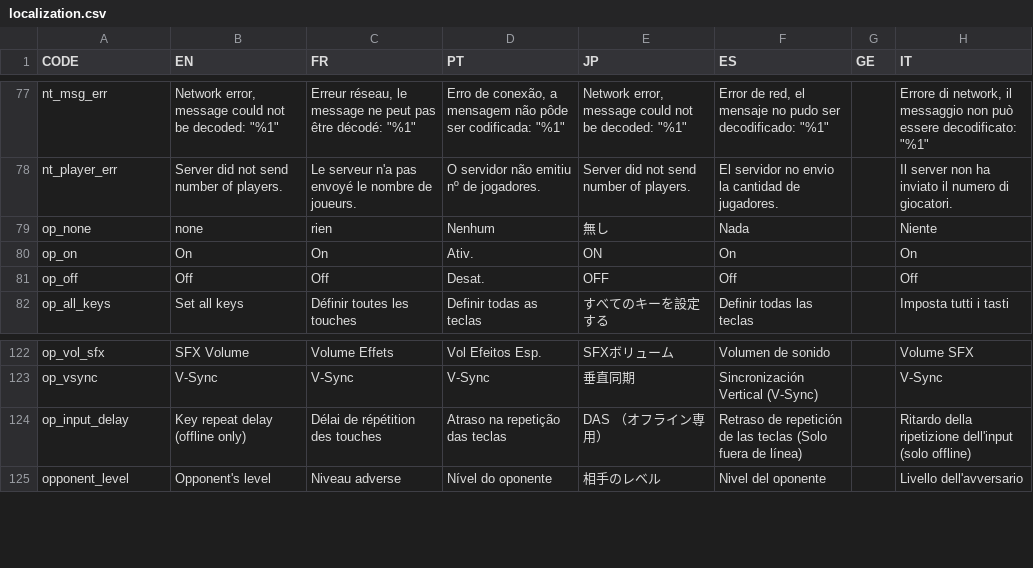
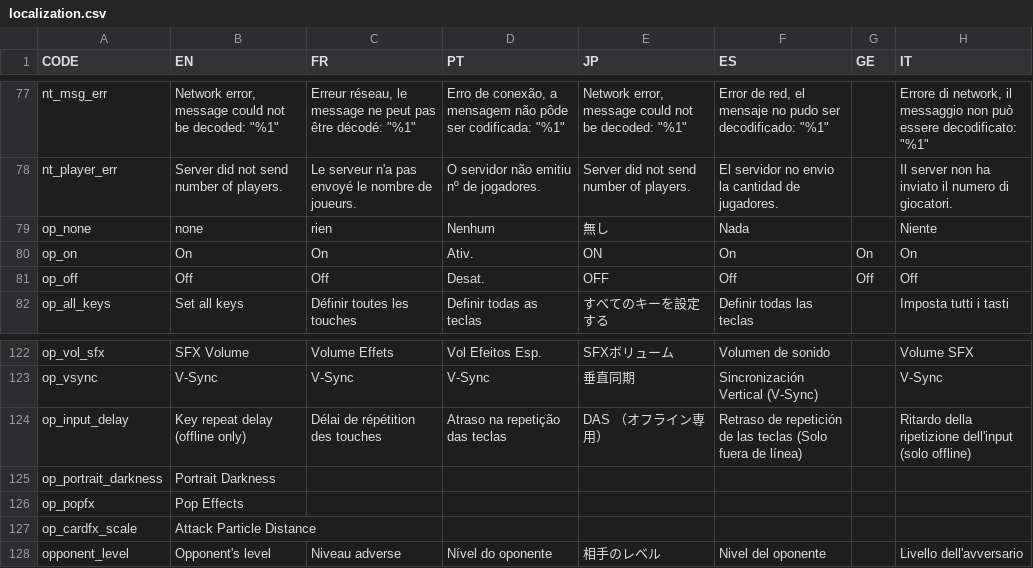
Before and after one commit to panel-attack/panel-game, a CSV file: localization.csv, drawn as a sheet; only a part is shown, gaps mark what is left out.

Commit message:
Add some default translations (#363)

```diff
--- a/localization.csv
+++ b/localization.csv
@@ -176,4 +176,4 @@ nt_player_err,Server did not send number of players.,Le serveur n'a pas envoyé
 op_none,none,rien,Nenhum,無し,Nada, ,Niente
-op_on,On,On,Ativ.,ON,On,,On
-op_off,Off,Off,Desat.,OFF,Off,,Off
+op_on,On,On,Ativ.,ON,On,On,On
+op_off,Off,Off,Desat.,OFF,Off,Off,Off
 op_all_keys,Set all keys,Définir toutes les touches,Definir todas as teclas,すべてのキーを設定する,Definir todas las teclas, ,Imposta tutti i tasti
@@ -253,2 +253,5 @@ op_vsync,V-Sync,V-Sync,V-Sync,垂直同期,Sincronización Vertical (V-Sync),,V-
 op_input_delay,Key repeat delay (offline only),Délai de répétition des touches,Atraso na repetição das teclas,DAS　（オフライン専用）,Retraso de repetición de las teclas (Solo fuera de línea),,Ritardo della ripetizione dell'input (solo offline)
+op_portrait_darkness,Portrait Darkness
+op_popfx,Pop Effects
+op_cardfx_scale,Attack Particle Distance
 opponent_level,Opponent's level,Niveau adverse,Nível do oponente,相手のレベル,Nivel del oponente, ,Livello dell'avversario
```
